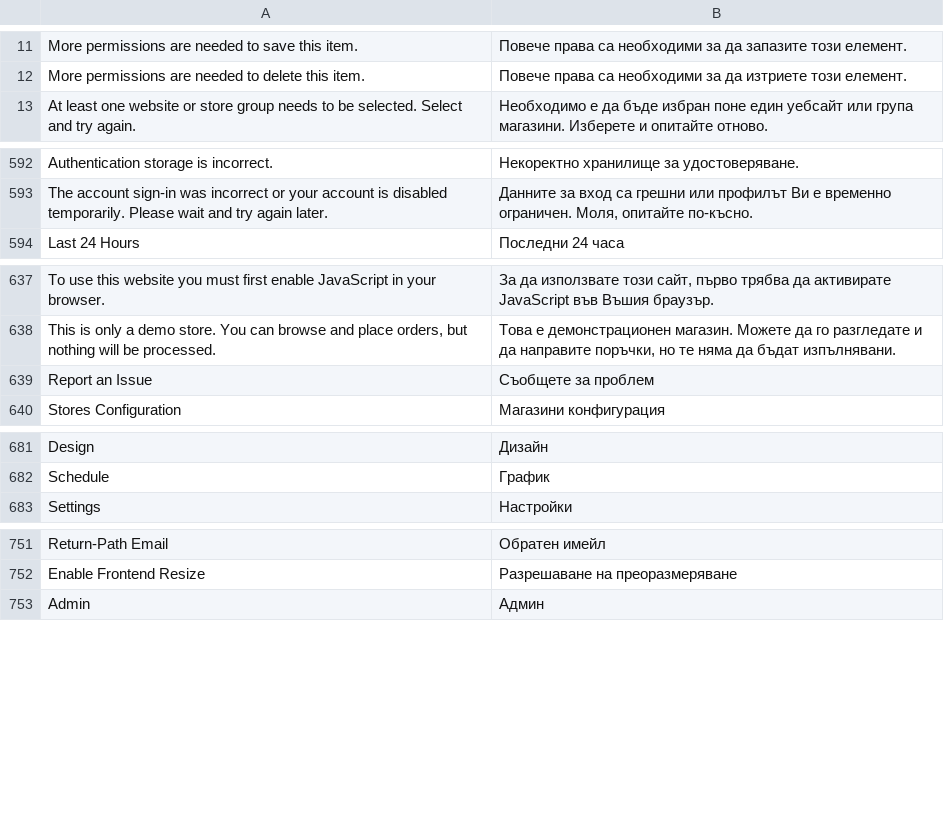
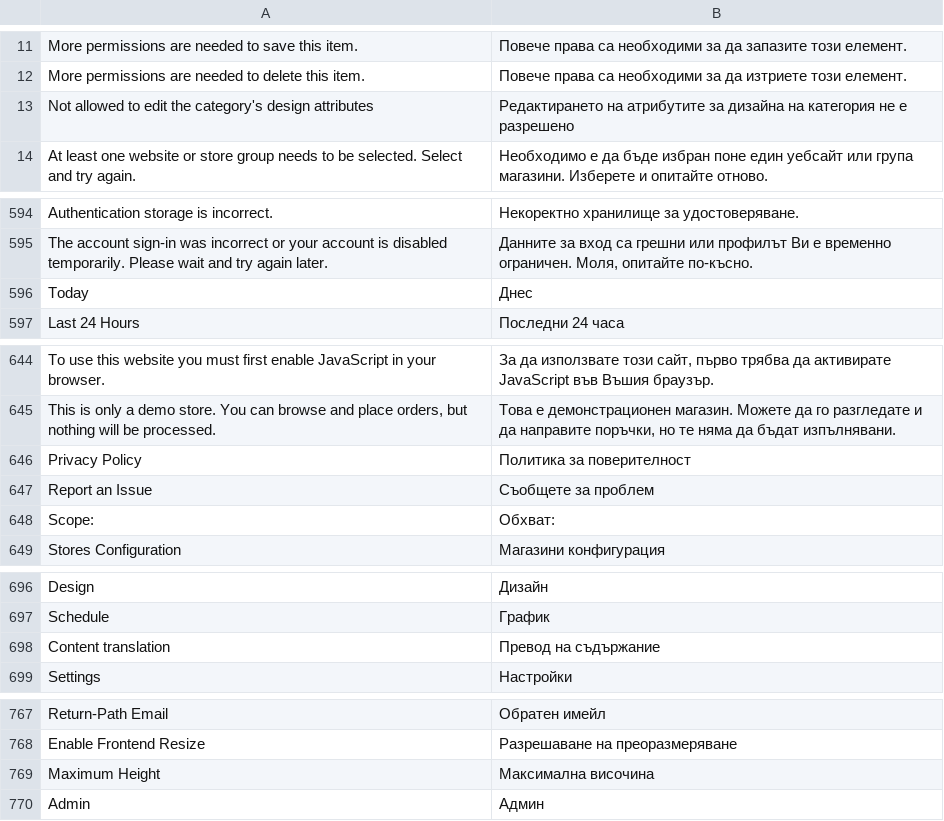
Before and after one commit to magento-l10n/language-bg_BG, a CSV file: bg_BG.csv, drawn as a sheet; only a part is shown, gaps mark what is left out; the diff covers the shown part only; the diff names each change by its address in the sheet, - before the commit and + after, or states it on an @@ line.

Commit message:
Updating translations from Crowdin.

```diff
--- a/bg_BG.csv
+++ b/bg_BG.csv
+row 13: Not allowed to edit the category's design attributes | Редактирането на атрибутите за дизайна на категория не е разрешено
+row 596: Today | Днес
+row 646: Privacy Policy | Политика за поверителност
@@ row 8043 moved to row 648: Scope: @@
+row 698: Content translation | Превод на съдържание
+row 769: Maximum Height | Максимална височина
```
Also changed, not shown: 28 added rows and 4 moved rows elsewhere in this file, 1 other file.
